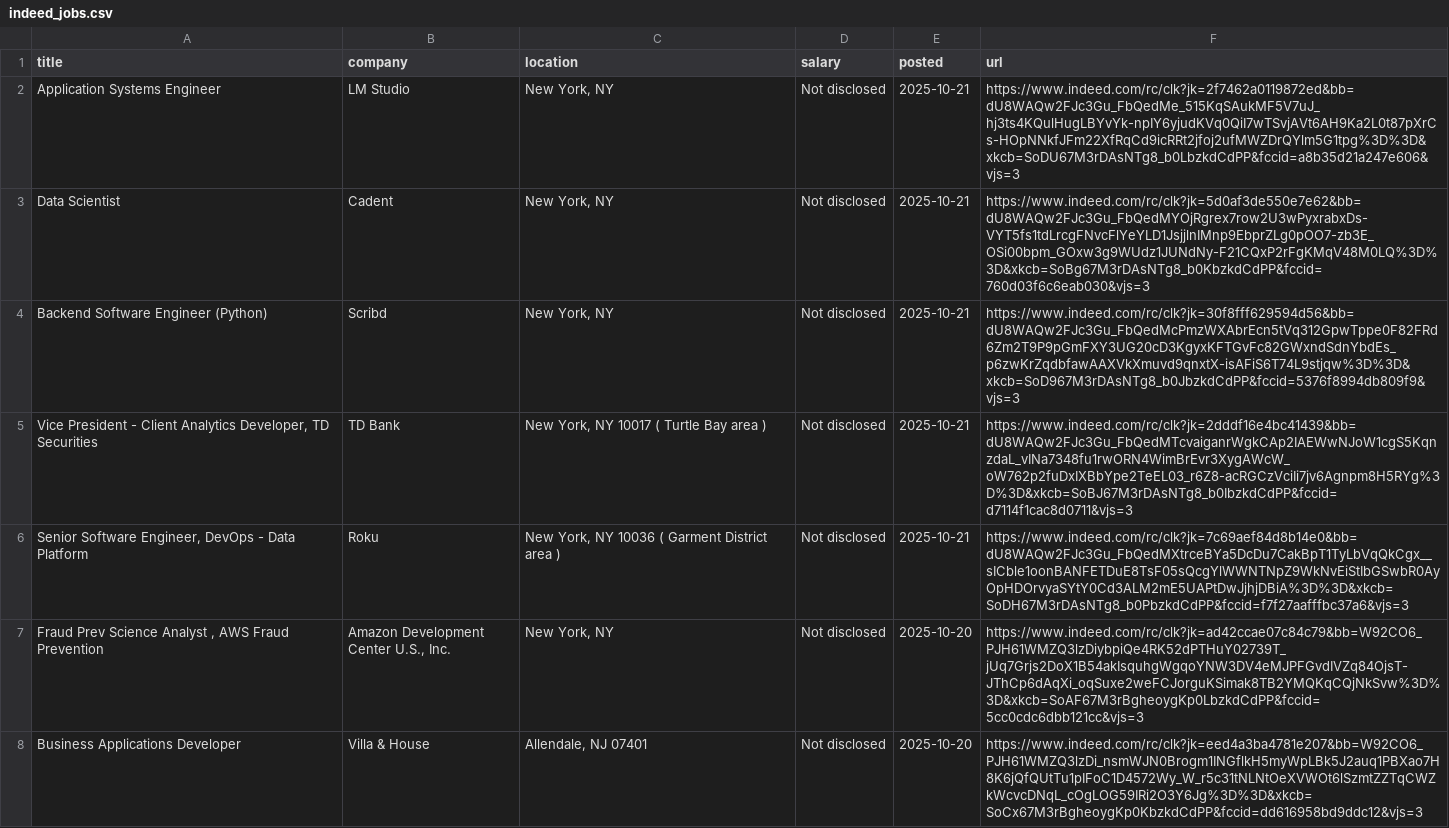
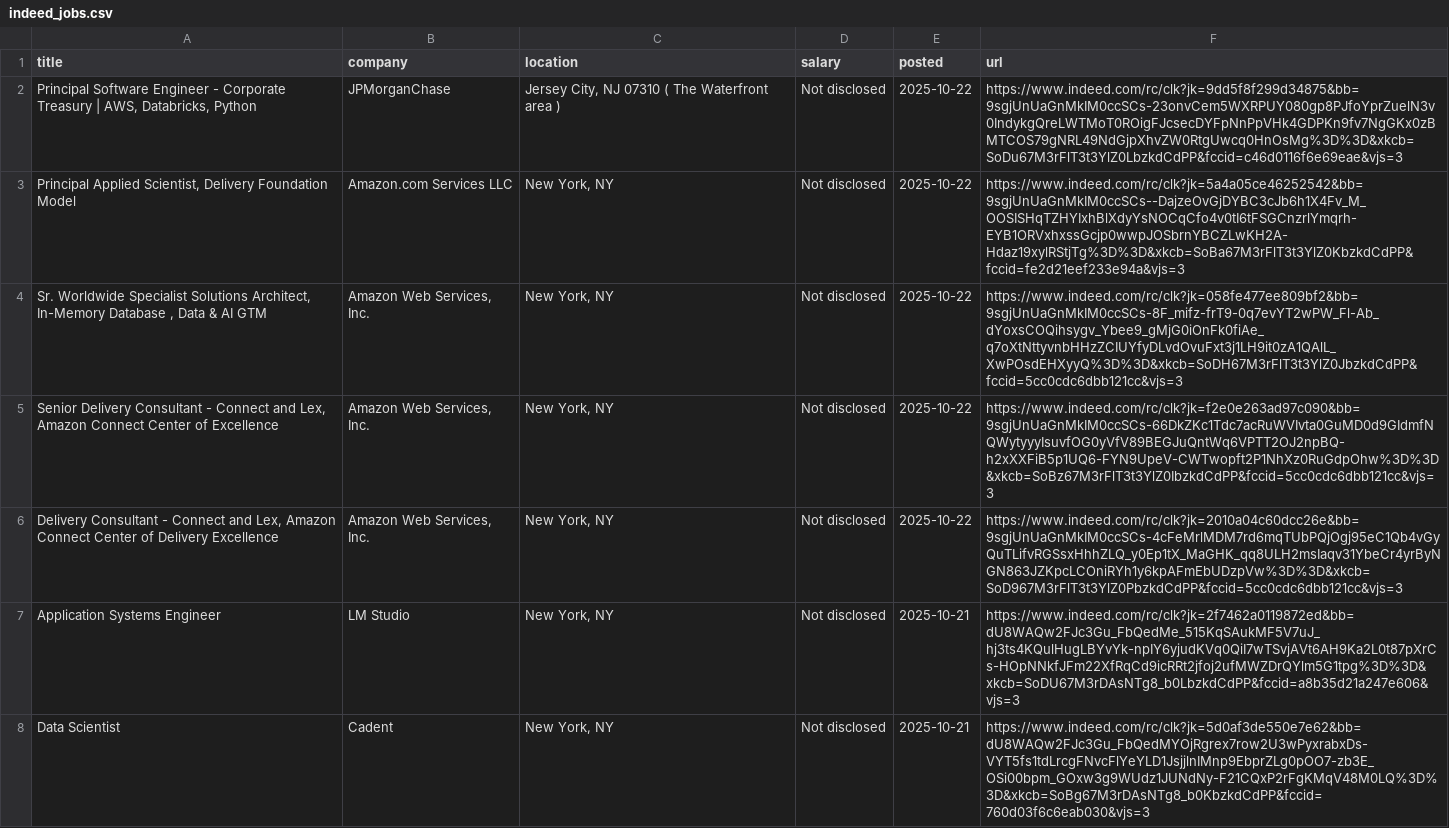
Before and after one commit to Ravneetsingh04/indeed_scraper, a CSV file: indeed_jobs.csv, drawn as a sheet; only a part is shown; the shorter side is filled out with more unchanged rows; the diff names each change by its address in the sheet, - before the commit and + after, or states it on an @@ line.

```diff
--- a/indeed_jobs.csv
+++ b/indeed_jobs.csv
+row 2: Principal Software Engineer - Corporate Treasury | AWS, Databricks, Python | JPMorganChase | Jersey City, NJ 07310 ( The Waterfront area ) | Not disclosed | 2025-10-22 | https://www.indeed.com/rc/clk?jk=9dd5f8f299d34875&bb=9sgjUnUaGnMkIM0ccSCs-23onvCem5WXRPUY080gp8PJfoYprZuelN3v0IndykgQreLWTMoT0ROigFJcsecDYFpNnPpVHk4GDPKn9fv7NgGKx0zBMTCOS79gNRL49NdGjpXhvZW0RtgUwcq0HnOsMg%3D%3D&xkcb=SoDu67M3rFlT3t3YlZ0LbzkdCdPP&fccid=c46d0116f6e69eae&vjs=3
+row 3: Principal Applied Scientist, Delivery Foundation Model | Amazon.com Services LLC | New York, NY | Not disclosed | 2025-10-22 | https://www.indeed.com/rc/clk?jk=5a4a05ce46252542&bb=9sgjUnUaGnMkIM0ccSCs--DajzeOvGjDYBC3cJb6h1X4Fv_M_OOSISHqTZHYIxhBlXdyYsNOCqCfo4v0tI6tFSGCnzrlYmqrh-EYB1ORVxhxssGcjp0wwpJOSbrnYBCZLwKH2A-Hdaz19xylRStjTg%3D%3D&xkcb=SoBa67M3rFlT3t3YlZ0KbzkdCdPP&fccid=fe2d21eef233e94a&vjs=3
+row 4: Sr. Worldwide Specialist Solutions Architect, In-Memory Database , Data & AI GTM | Amazon Web Services, Inc. | New York, NY | Not disclosed | 2025-10-22 | https://www.indeed.com/rc/clk?jk=058fe477ee809bf2&bb=9sgjUnUaGnMkIM0ccSCs-8F_mifz-frT9-0q7evYT2wPW_Fl-Ab_dYoxsCOQihsygv_Ybee9_gMjG0iOnFk0fiAe_q7oXtNttyvnbHHzZCIUYfyDLvdOvuFxt3j1LH9it0zA1QAlL_XwPOsdEHXyyQ%3D%3D&xkcb=SoDH67M3rFlT3t3YlZ0JbzkdCdPP&fccid=5cc0cdc6dbb121cc&vjs=3
+row 5: Senior Delivery Consultant - Connect and Lex, Amazon Connect Center of Excellence | Amazon Web Services, Inc. | New York, NY | Not disclosed | 2025-10-22 | https://www.indeed.com/rc/clk?jk=f2e0e263ad97c090&bb=9sgjUnUaGnMkIM0ccSCs-66DkZKc1Tdc7acRuWVIvta0GuMD0d9GIdmfNQWytyyyIsuvfOG0yVfV89BEGJuQntWq6VPTT2OJ2npBQ-h2xXXFiB5p1UQ6-FYN9UpeV-CWTwopft2P1NhXz0RuGdpOhw%3D%3D&xkcb=SoBz67M3rFlT3t3YlZ0IbzkdCdPP&fccid=5cc0cdc6dbb121cc&vjs=3
+row 6: Delivery Consultant - Connect and Lex, Amazon Connect Center of Delivery Excellence | Amazon Web Services, Inc. | New York, NY | Not disclosed | 2025-10-22 | https://www.indeed.com/rc/clk?jk=2010a04c60dcc26e&bb=9sgjUnUaGnMkIM0ccSCs-4cFeMrlMDM7rd6mqTUbPQjOgj95eC1Qb4vGyQuTLifvRGSsxHhhZLQ_y0Ep1tX_MaGHK_qq8ULH2msIaqv31YbeCr4yrByNGN863JZKpcLCOniRYh1y6kpAFmEbUDzpVw%3D%3D&xkcb=SoD967M3rFlT3t3YlZ0PbzkdCdPP&fccid=5cc0cdc6dbb121cc&vjs=3
```
